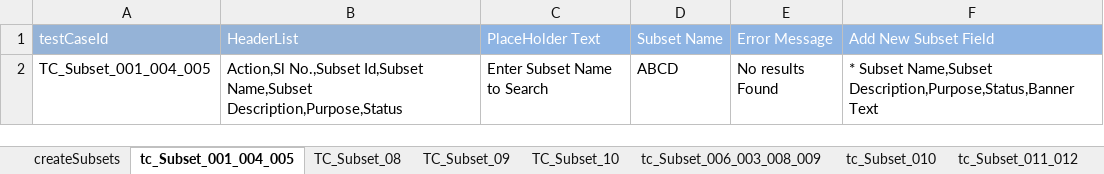
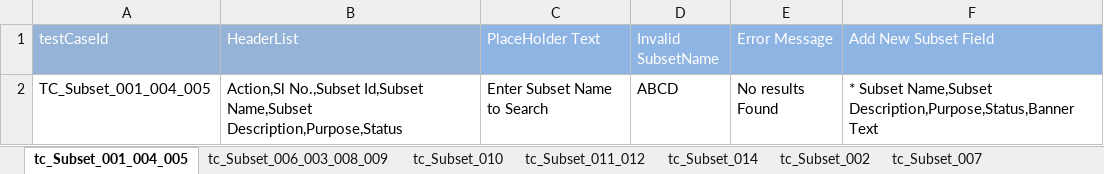
Before and after one commit to Rameshwar-Juptimath/NestedClassesAllureBug, an Excel workbook: resources/ExcelsheetData/SubsetModuleTest.xlsx, sheet tc_Subset_001_004_005, drawn as a sheet; values as stored, in another font and other column widths than the file's, no borders; the diff names each change by its address in the sheet, - before the commit and + after, or states it on an @@ line.

Commit message:
modified UOM and complete Subset

```diff
--- a/resources/ExcelsheetData/SubsetModuleTest.xlsx (sheet tc_Subset_001_004_005)
+++ b/resources/ExcelsheetData/SubsetModuleTest.xlsx (sheet tc_Subset_001_004_005)
-sheet tab: createSubsets
-sheet tab: TC_Subset_08
-sheet tab: TC_Subset_09
-sheet tab: TC_Subset_10
+sheet tab: tc_Subset_014
-D1: Subset Name
+D1: Invalid SubsetName
```
Also changed, not shown: sheet creationData, sheet tc_Subset_006_003_008_009, sheet tc_Subset_010, sheet tc_Subset_011_012, other sheet tabs, resources/ExcelsheetData/UOMModuleTest.xlsx, 8 other files.
